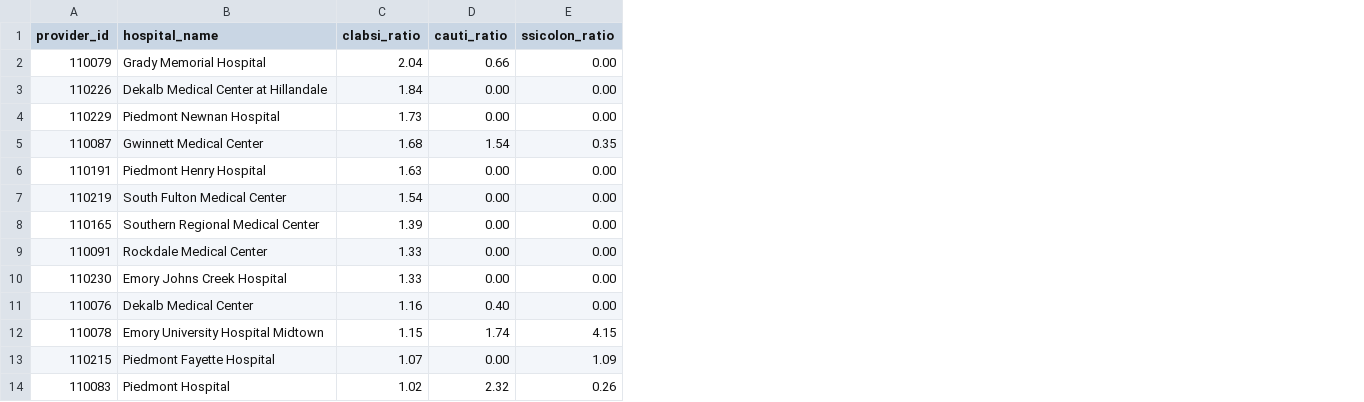
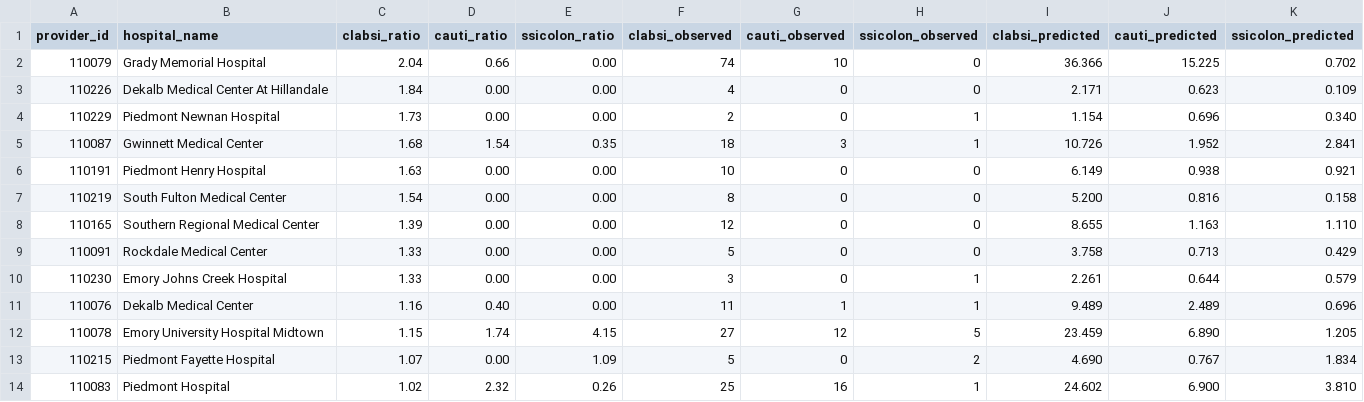
Before and after one commit to NewsappAJC/hospital_compare, a CSV file: src/data/hospitals.csv, drawn as a sheet; only a part is shown; the diff names each change by its address in the sheet, - before the commit and + after, or states it on an @@ line.

```diff
--- a/src/data/hospitals.csv
+++ b/src/data/hospitals.csv
+column F (clabsi_observed), rows 2-14: 74 | 4 | 2 | 18 | 10 | 8 | 12 | 5 | 3 | 11 | 27 | 5 | 25
+column G (cauti_observed), rows 2-14: 10 | 0 | 0 | 3 | 0 | 0 | 0 | 0 | 0 | 1 | 12 | 0 | 16
+column H (ssicolon_observed), rows 2-14: 0 | 0 | 1 | 1 | 0 | 0 | 0 | 0 | 1 | 1 | 5 | 2 | 1
+column I (clabsi_predicted), rows 2-14: 36.366 | 2.171 | 1.154 | 10.726 | 6.149 | 5.200 | 8.655 | 3.758 | 2.261 | 9.489 | 23.459 | 4.690 | 24.602
+column J (cauti_predicted), rows 2-14: 15.225 | 0.623 | 0.696 | 1.952 | 0.938 | 0.816 | 1.163 | 0.713 | 0.644 | 2.489 | 6.890 | 0.767 | 6.900
+column K (ssicolon_predicted), rows 2-14: 0.702 | 0.109 | 0.340 | 2.841 | 0.921 | 0.158 | 1.110 | 0.429 | 0.579 | 0.696 | 1.205 | 1.834 | 3.810
-B3 (hospital_name): Dekalb Medical Center at Hillandale
+B3 (hospital_name): Dekalb Medical Center At Hillandale
```
Also changed, not shown: 4 other files.
